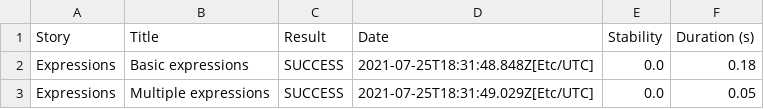
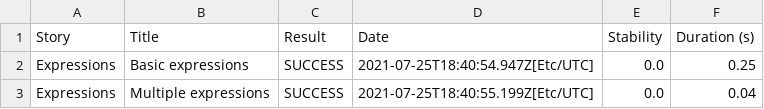
Before and after one commit to serenity-js/serenity-js-cucumber-template, a CSV file: 01f5288b80adbd3af52a8ed68a4a616d3164f750229f80da1ef344382d948835.csv, drawn as a sheet.

```diff
--- a/01f5288b80adbd3af52a8ed68a4a616d3164f750229f80da1ef344382d948835.csv
+++ b/01f5288b80adbd3af52a8ed68a4a616d3164f750229f80da1ef344382d948835.csv
@@ -1,3 +1,3 @@
 "Story","Title","Result","Date","Stability","Duration (s)"
-"Expressions","Basic expressions","SUCCESS","2021-07-25T18:31:48.848Z[Etc/UTC]","0.0","0.18"
-"Expressions","Multiple expressions","SUCCESS","2021-07-25T18:31:49.029Z[Etc/UTC]","0.0","0.05"
+"Expressions","Basic expressions","SUCCESS","2021-07-25T18:40:54.947Z[Etc/UTC]","0.0","0.25"
+"Expressions","Multiple expressions","SUCCESS","2021-07-25T18:40:55.199Z[Etc/UTC]","0.0","0.04"
```
Also changed, not shown: 22f6b6e33a324b2b6355cbfb7a43c12441832db6dbe6cf726e99047f96b920ba.csv, 932bc7f9cd374807b091e3236049b2034e0d4131287f44c181fcbb3ff102531d.csv, 18 other files.
